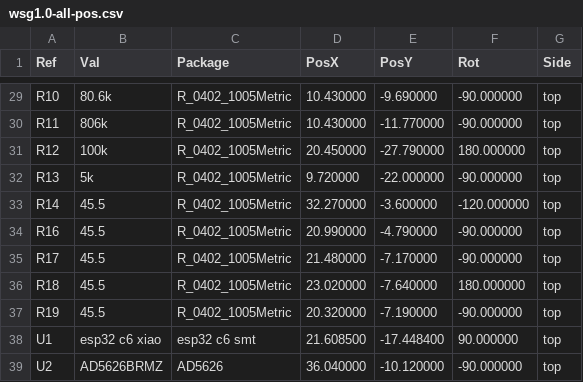
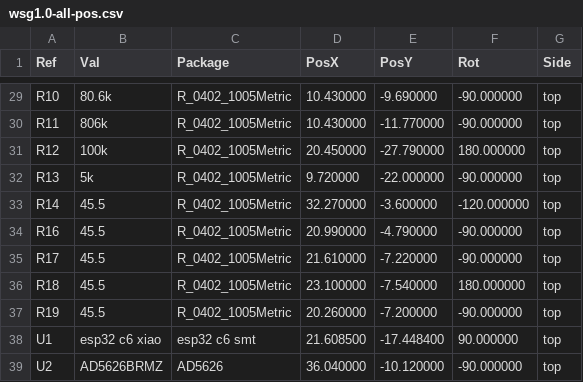
Before and after one commit to BlueJayRacing/bjr_kicad, a CSV file: 21xt/03-wireless_strain_gauge/wsg1.0/cplfiles/wsg1.0-all-pos.csv, drawn as a sheet; only a part is shown, gaps mark what is left out.

```diff
--- a/21xt/03-wireless_strain_gauge/wsg1.0/cplfiles/wsg1.0-all-pos.csv
+++ b/21xt/03-wireless_strain_gauge/wsg1.0/cplfiles/wsg1.0-all-pos.csv
@@ -34,5 +34,5 @@ Ref,Val,Package,PosX,PosY,Rot,Side
 "R16","45.5","R_0402_1005Metric",20.990000,-4.790000,-90.000000,top
-"R17","45.5","R_0402_1005Metric",21.480000,-7.170000,-90.000000,top
-"R18","45.5","R_0402_1005Metric",23.020000,-7.640000,180.000000,top
-"R19","45.5","R_0402_1005Metric",20.320000,-7.190000,-90.000000,top
+"R17","45.5","R_0402_1005Metric",21.610000,-7.220000,-90.000000,top
+"R18","45.5","R_0402_1005Metric",23.100000,-7.540000,180.000000,top
+"R19","45.5","R_0402_1005Metric",20.260000,-7.200000,-90.000000,top
 "U1","esp32 c6 xiao","esp32 c6 smt",21.608500,-17.448400,90.000000,top
```
Also changed, not shown: 21xt/03-wireless_strain_gauge/wsg1.0/cplfiles/jlc_cpl.csv, 36 other files.
